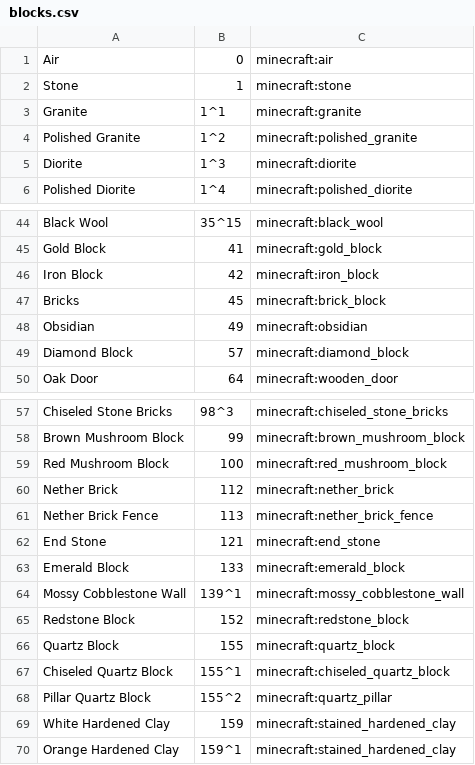
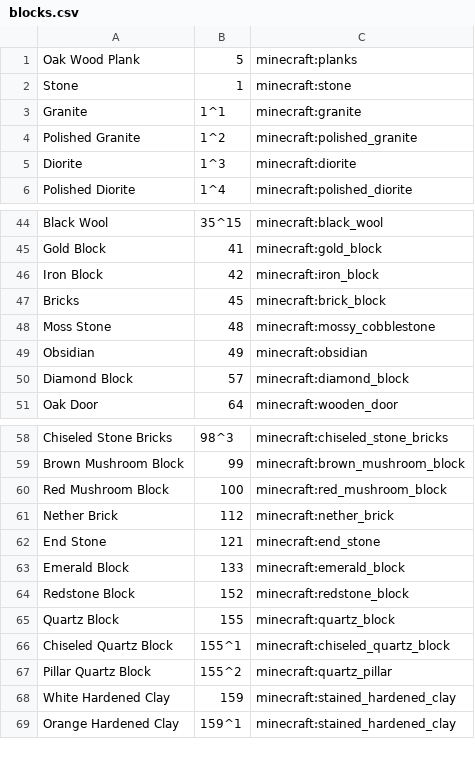
Before and after one commit to benhutchings1/masters-mc-NEAT-algorithm, a CSV file: src/Blocks/blocks.csv, drawn as a sheet; only a part is shown, gaps mark what is left out; removed rows and columns are numbered as before the commit, all else as after; the diff names each change by its address in the sheet, - before the commit and + after, or states it on an @@ line.

Commit message:
Removed incorrect blocks

```diff
--- a/src/Blocks/blocks.csv
+++ b/src/Blocks/blocks.csv
-row 1: Air | 0 | minecraft:air
+row 1: Oak Wood Plank | 5 | minecraft:planks
+row 48: Moss Stone | 48 | minecraft:mossy_cobblestone
-row 61: Nether Brick Fence | 113 | minecraft:nether_brick_fence
-row 64: Mossy Cobblestone Wall | 139^1 | minecraft:mossy_cobblestone_wall
```
